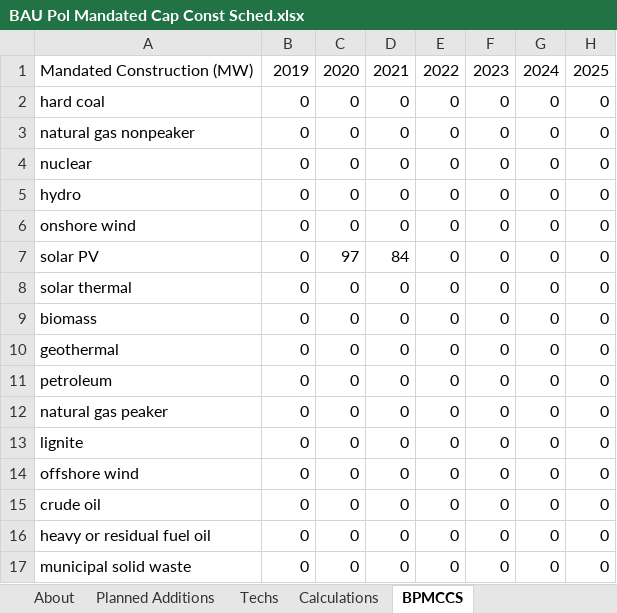
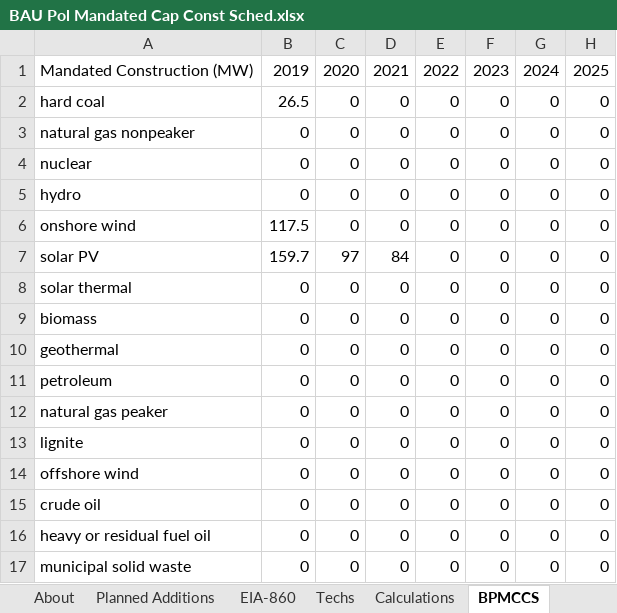
Before and after one commit to EnergyInnovation/eps-minnesota, an Excel workbook: InputData/elec/BPMCCS/BAU Pol Mandated Cap Const Sched.xlsx, sheet BPMCCS, drawn as a sheet; only a part is shown; values as stored, in another font and other column widths than the file's, no borders; the diff names each change by its address in the sheet, - before the commit and + after, or states it on an @@ line.

```diff
--- a/InputData/elec/BPMCCS/BAU Pol Mandated Cap Const Sched.xlsx (sheet BPMCCS)
+++ b/InputData/elec/BPMCCS/BAU Pol Mandated Cap Const Sched.xlsx (sheet BPMCCS)
+sheet tab: EIA-860
-B2: 0
+B2: 26.5
-B6: 0
+B6: 117.5
-B7: 0
+B7: 159.7
```
Also changed, not shown: sheet About, formulas that keep their value, InputData/acronym-key.xlsx, 10 other files.
